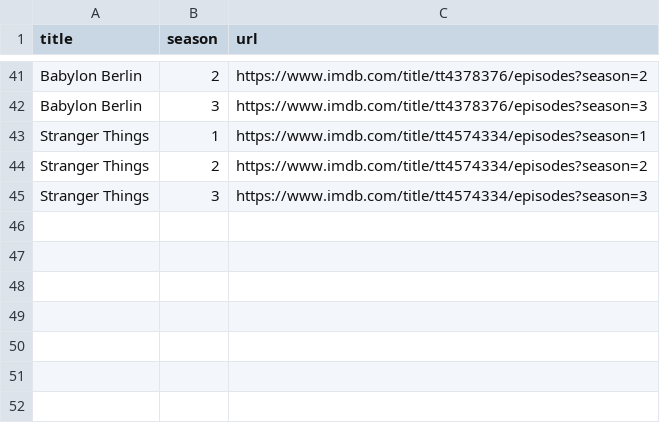
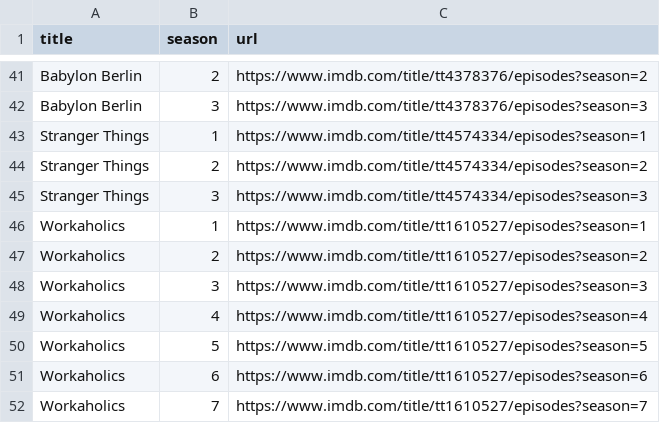
Before and after one commit to OneCodeMan/golden-teacher, a CSV file: shows.csv, drawn as a sheet; only a part is shown, gaps mark what is left out; the diff names each change by its address in the sheet, - before the commit and + after, or states it on an @@ line.

Commit message:
modified shows to have more

```diff
--- a/shows.csv
+++ b/shows.csv
+row 46: Workaholics | 1 | https://www.imdb.com/title/tt1610527/episodes?season=1
+row 47: Workaholics | 2 | https://www.imdb.com/title/tt1610527/episodes?season=2
+row 48: Workaholics | 3 | https://www.imdb.com/title/tt1610527/episodes?season=3
+row 49: Workaholics | 4 | https://www.imdb.com/title/tt1610527/episodes?season=4
+row 50: Workaholics | 5 | https://www.imdb.com/title/tt1610527/episodes?season=5
+row 51: Workaholics | 6 | https://www.imdb.com/title/tt1610527/episodes?season=6
+row 52: Workaholics | 7 | https://www.imdb.com/title/tt1610527/episodes?season=7
```
